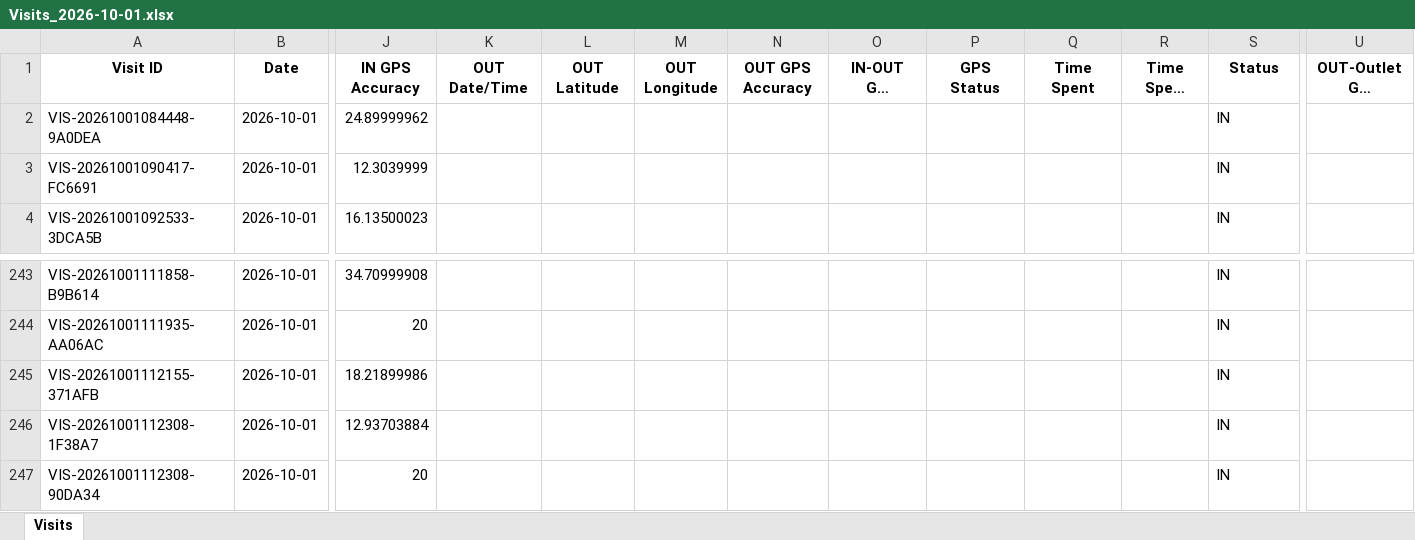
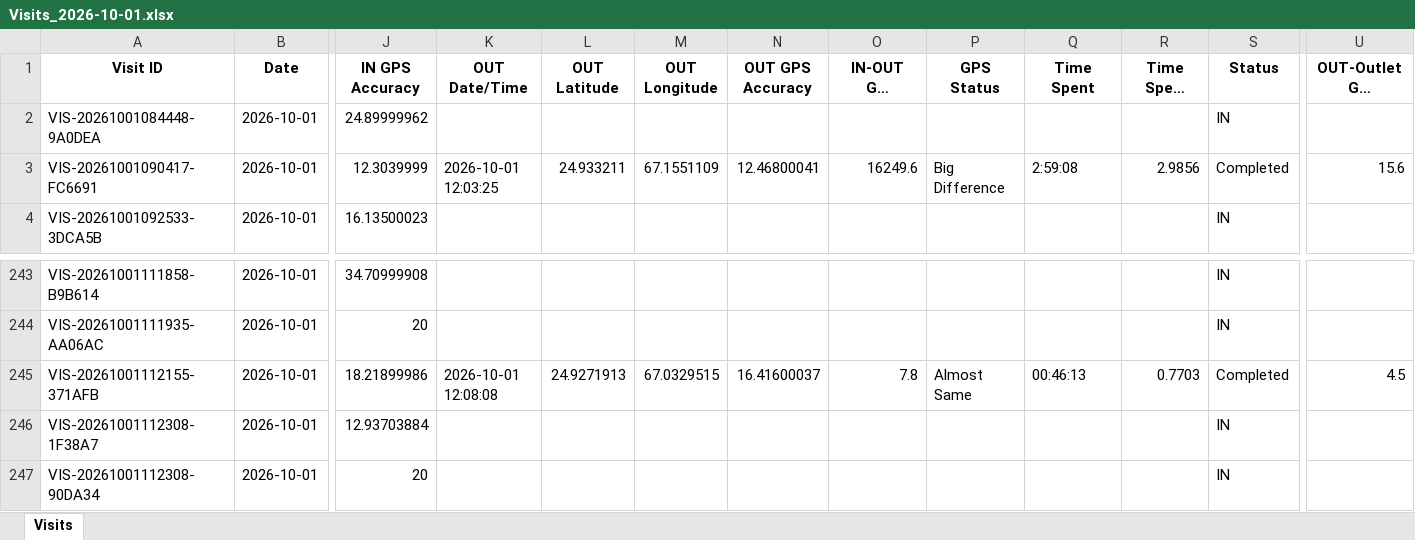
Before and after one commit to syedkashan-ops/petrol-station-visit-reports, an Excel workbook: data/visits/Visits_2026-10-01.xlsx, sheet Visits, drawn as a sheet; only a part is shown, gaps mark what is left out; long unchanged cells end in …; values as stored, in another font and other column widths than the file's, no borders; the diff covers the shown part only; the diff names each change by its address in the sheet, - before the commit and + after, or states it on an @@ line.

Commit message:
Sync daily report 2026-10-01

```diff
--- a/data/visits/Visits_2026-10-01.xlsx (sheet Visits)
+++ b/data/visits/Visits_2026-10-01.xlsx (sheet Visits)
-K3 (OUT Date/Time): (empty)
+K3 (OUT Date/Time): 2026-10-01 12:03:25
-L3 (OUT Latitude): (empty)
+L3 (OUT Latitude): 24.933211
-M3 (OUT Longitude): (empty)
+M3 (OUT Longitude): 67.1551109
-N3 (OUT GPS Accuracy): (empty)
+N3 (OUT GPS Accuracy): 12.46800041
-O3 (IN-OUT GPS Distance (m)): (empty)
+O3 (IN-OUT GPS Distance (m)): 16249.6
-P3 (GPS Status): (empty)
+P3 (GPS Status): Big Difference
-Q3 (Time Spent): (empty)
+Q3 (Time Spent): 2:59:08
-R3 (Time Spent Hours): (empty)
+R3 (Time Spent Hours): 2.9856
-S3 (Status): IN
+S3 (Status): Completed
-U3 (OUT-Outlet GPS Distance (m)): (empty)
+U3 (OUT-Outlet GPS Distance (m)): 15.6
-K245 (OUT Date/Time): (empty)
+K245 (OUT Date/Time): 2026-10-01 12:08:08
-L245 (OUT Latitude): (empty)
+L245 (OUT Latitude): 24.9271913
-M245 (OUT Longitude): (empty)
+M245 (OUT Longitude): 67.0329515
-N245 (OUT GPS Accuracy): (empty)
+N245 (OUT GPS Accuracy): 16.41600037
-O245 (IN-OUT GPS Distance (m)): (empty)
+O245 (IN-OUT GPS Distance (m)): 7.8
-P245 (GPS Status): (empty)
+P245 (GPS Status): Almost Same
-Q245 (Time Spent): (empty)
+Q245 (Time Spent): 00:46:13
-R245 (Time Spent Hours): (empty)
+R245 (Time Spent Hours): 0.7703
-S245 (Status): IN
+S245 (Status): Completed
-U245 (OUT-Outlet GPS Distance (m)): (empty)
+U245 (OUT-Outlet GPS Distance (m)): 4.5
```
Also changed, not shown: 10 added rows, 20 edited cells and cell formats elsewhere in this sheet.
